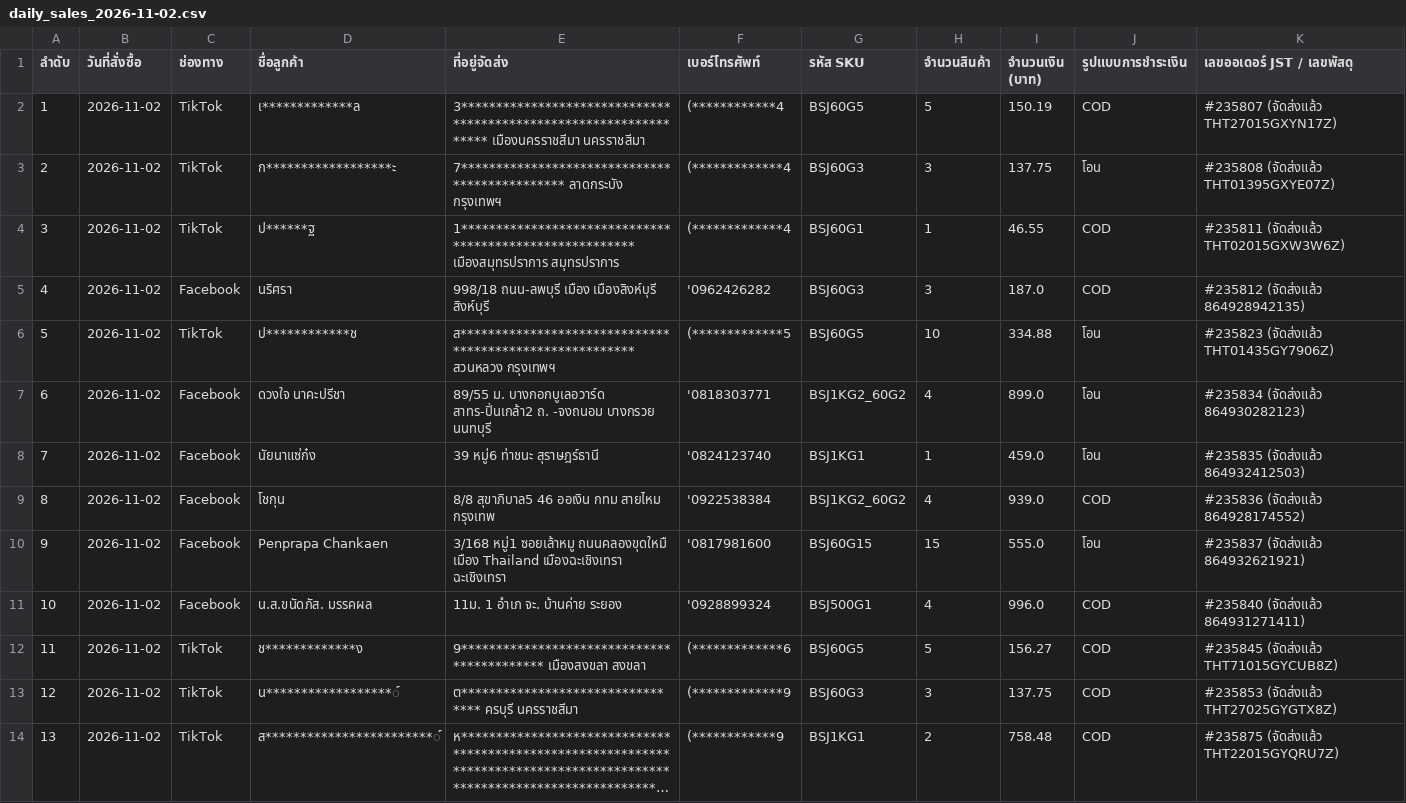
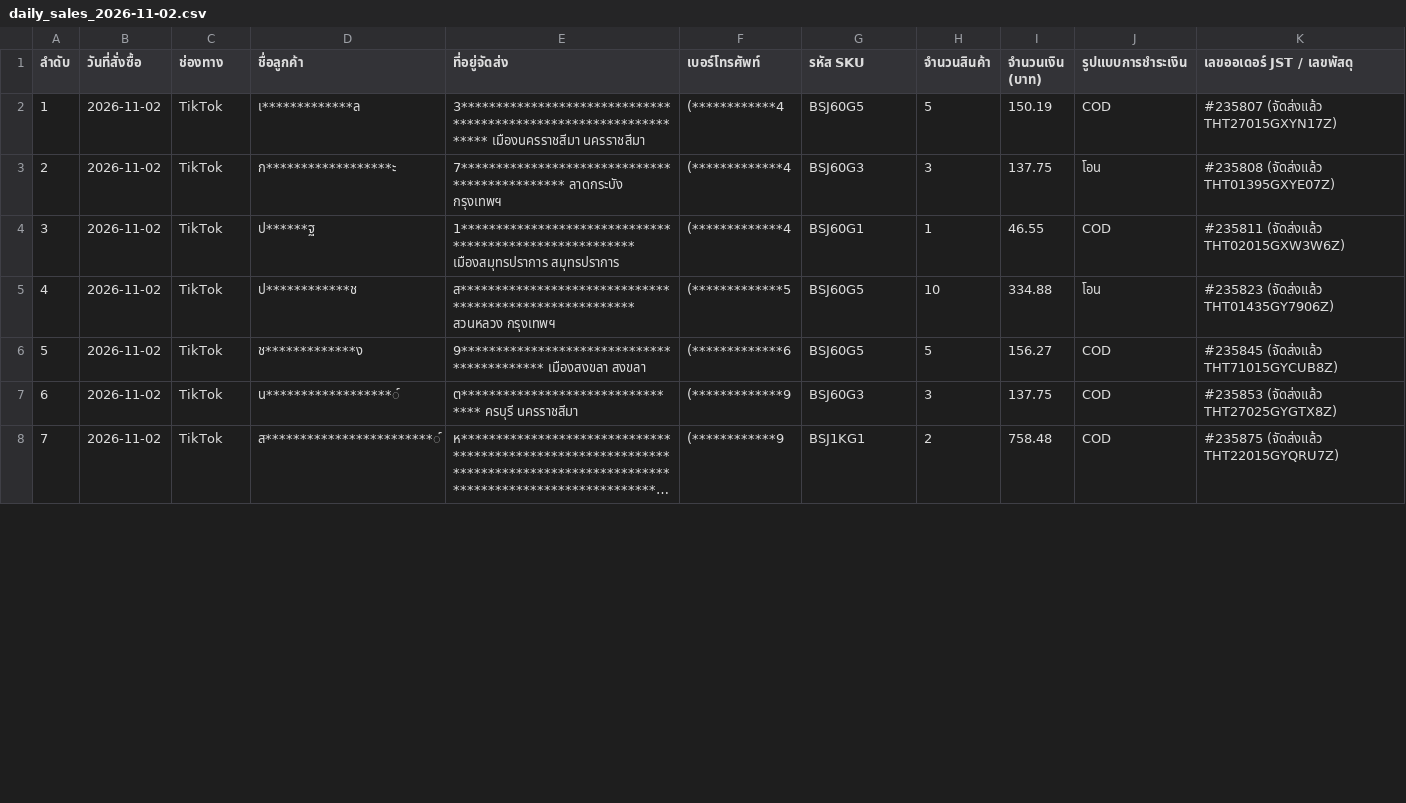
Before and after one commit to torithaimkt-tech/buksukjai-omnichannel, a CSV file: messenger-engine/reports/daily_sales_2026-11-02.csv, drawn as a sheet; only a part is shown; long unchanged cells end in …; removed rows and columns are numbered as before the commit, all else as after; the diff covers the shown part only; the diff names each change by its address in the sheet, - before the commit and + after, or states it on an @@ line.

Commit message:
Fix Nov 5 daily sales report attribution, stamp true order_date in SellerRemark, and fix MBS bank slip GraphQL keys

```diff
--- a/messenger-engine/reports/daily_sales_2026-11-02.csv
+++ b/messenger-engine/reports/daily_sales_2026-11-02.csv
-row 5: 4 | 2026-11-02 | Facebook | นริศรา | 998/18 ถนน-ลพบุรี เมือง เมืองสิงห์บุรี สิงห์บุรี | '0962426282 | BSJ60G3 | 3 | 187.0 | COD | #235812 (จัดส่งแล้ว 864928942135)
@@ column A (ลำดับ) renumbered between rows 5 and 16 @@
-row 7: 6 | 2026-11-02 | Facebook | ดวงใจ นาคะปรีชา | 89/55 ม. บางกอกบูเลอวาร์ด สาทร-ปิ่นเกล้า2 ถ. -จงถนอม บางกรวย นนทบุรี | '0818303771 | BSJ1KG2_60G2 | 4 | 899.0 | โอน | #235834 (จัดส่งแล้ว 864930282123)
-row 8: 7 | 2026-11-02 | Facebook | นัยนาแซ่ก๋ง | 39 หมู่6 ท่าชนะ สุราษฎร์ธานี | '0824123740 | BSJ1KG1 | 1 | 459.0 | โอน | #235835 (จัดส่งแล้ว 864932412503)
-row 9: 8 | 2026-11-02 | Facebook | โชกุน | 8/8 สุขาภิบาล5 46 ออเงิน กทม สายไหม กรุงเทพ | '0922538384 | BSJ1KG2_60G2 | 4 | 939.0 | COD | #235836 (จัดส่งแล้ว 864928174552)
-row 10: 9 | 2026-11-02 | Facebook | Penprapa Chankaen | 3/168 หมู่1 ซอยเล้าหมู ถนนคลองขุดใหมื เมือง Thailand เมืองฉะเชิงเทรา ฉะเชิงเทรา | '0817981600 | BSJ60G15 | 15 | 555.0 | โอน | #235837 (จัดส่งแล้ว 864932621921)
-row 11: 10 | 2026-11-02 | Facebook | น.ส.ขนัดภัส. มรรคผล | 11ม. 1 อำเภ จะ. บ้านค่าย ระยอง | '0928899324 | BSJ500G1 | 4 | 996.0 | COD | #235840 (จัดส่งแล้ว 864931271411)
```
Also changed, not shown: 10 added rows and 16 edited cells elsewhere in this file, messenger-engine/reports/daily_sales_2026-11-02.tsv, 10 other files.
